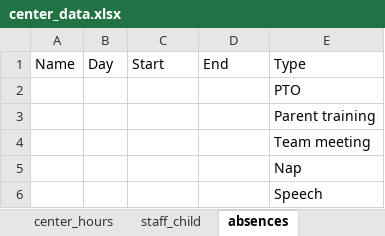
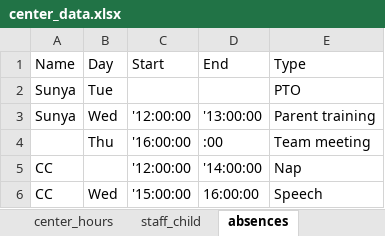
Before and after one commit to muneebalam/center-scheduling, an Excel workbook: center-scheduling/data/01_raw/center_data.xlsx, sheet absences, drawn as a sheet; values as stored, in another font and other column widths than the file's, no borders; removed rows and columns are numbered as before the commit, all else as after; the diff names each change by its address in the sheet, - before the commit and + after, or states it on an @@ line.

```diff
--- a/center-scheduling/data/01_raw/center_data.xlsx (sheet absences)
+++ b/center-scheduling/data/01_raw/center_data.xlsx (sheet absences)
-row 2:  |  |  |  | PTO
-row 3:  |  |  |  | Parent training
-row 4:  |  |  |  | Team meeting
-row 5:  |  |  |  | Nap
-row 6:  |  |  |  | Speech
+row 2: Sunya | Tue |  |  | PTO
+row 3: Sunya | Wed | '12:00:00 | '13:00:00 | Parent training
+row 4:  | Thu | '16:00:00 | :00 | Team meeting
+row 5: CC |  | '12:00:00 | '14:00:00 | Nap
+row 6: CC | Wed | '15:00:00 | 16:00:00 | Speech
```
Also changed, not shown: sheet staff_child, sheet example_out, sheet center_hours, 5 other files.
